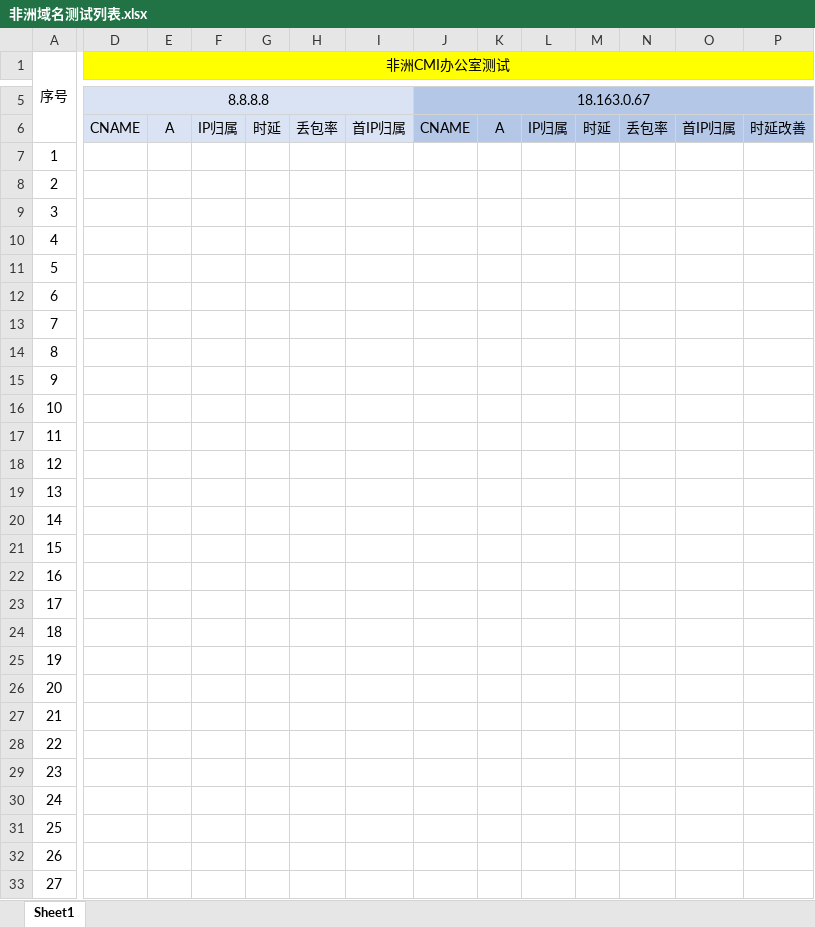
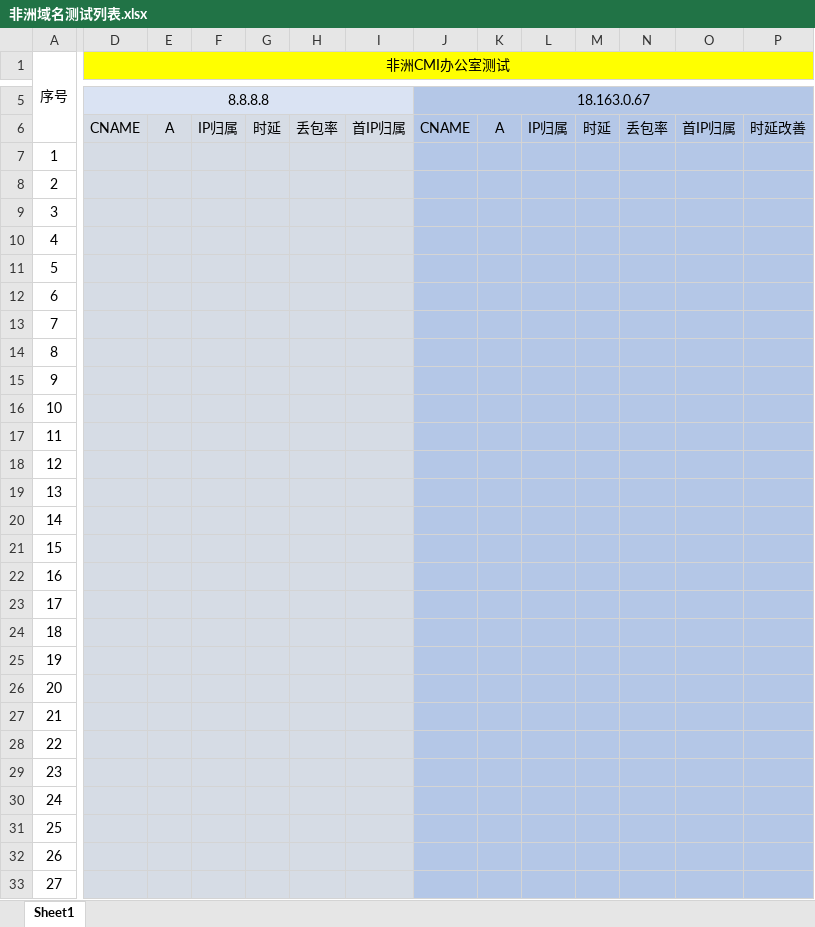
Before and after one commit to xxlei1975/DN_testing_script, an Excel workbook: linux/非洲域名测试列表.xlsx, sheet Sheet1, drawn as a sheet; only a part is shown, gaps mark what is left out; values as stored, in another font and other column widths than the file's, no borders; the diff covers the shown part only; the diff names each change by its address in the sheet, - before the commit and + after, or states it on an @@ line.

```diff
--- a/linux/非洲域名测试列表.xlsx (sheet Sheet1)
+++ b/linux/非洲域名测试列表.xlsx (sheet Sheet1)
-D7:I33 fill: none
+D7:I33 fill: #D6DCE5
-J7:P33 fill: none
+J7:P33 fill: #B4C7E7
```
Also changed, not shown: cell formats elsewhere in this sheet, 10 other files.
